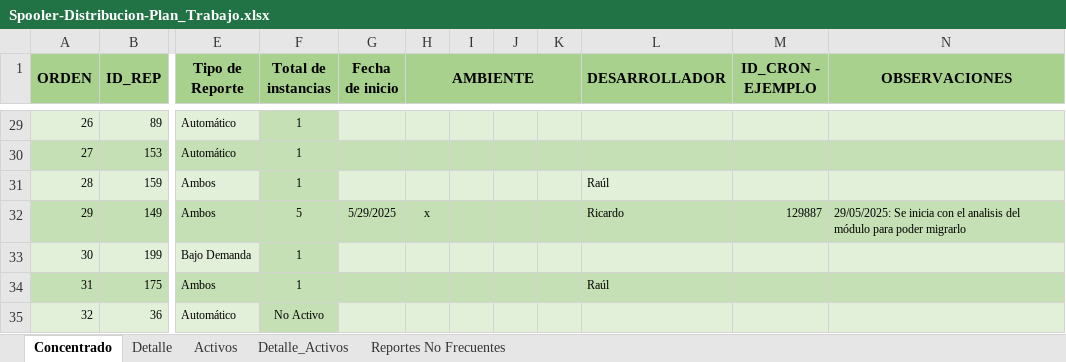
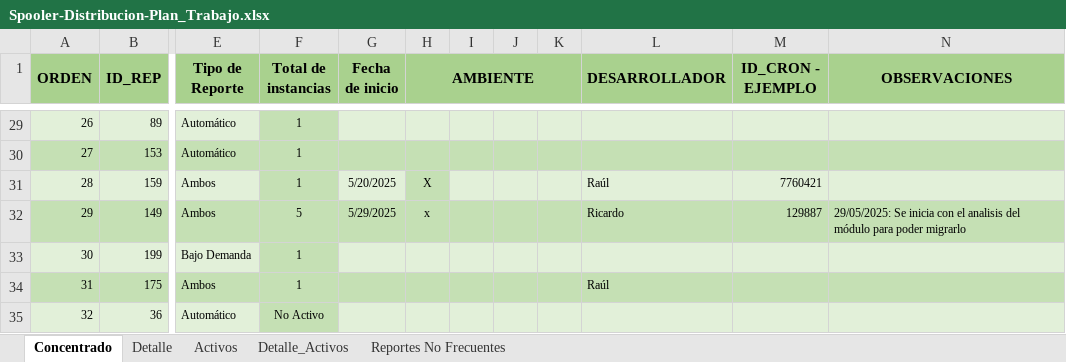
Before and after one commit to EnrikeMendez/migracion_spooler, an Excel workbook: 00-Documentacion/Spooler-Distribucion-Plan_Trabajo.xlsx, sheet Concentrado, drawn as a sheet; only a part is shown, gaps mark what is left out; values as stored, in another font and other column widths than the file's, no borders; the diff names each change by its address in the sheet, - before the commit and + after, or states it on an @@ line.

```diff
--- a/00-Documentacion/Spooler-Distribucion-Plan_Trabajo.xlsx (sheet Concentrado)
+++ b/00-Documentacion/Spooler-Distribucion-Plan_Trabajo.xlsx (sheet Concentrado)
-G31 (Fecha de inicio): (empty)
+G31 (Fecha de inicio): 5/20/2025
-H31 (AMBIENTE): (empty)
+H31 (AMBIENTE): X
-H31 fill: #E2F0D9
+H31 fill: #C5E0B4
-M31 (ID_CRON - EJEMPLO): (empty)
+M31 (ID_CRON - EJEMPLO): 7760421
```
Also changed, not shown: 1 other file.
